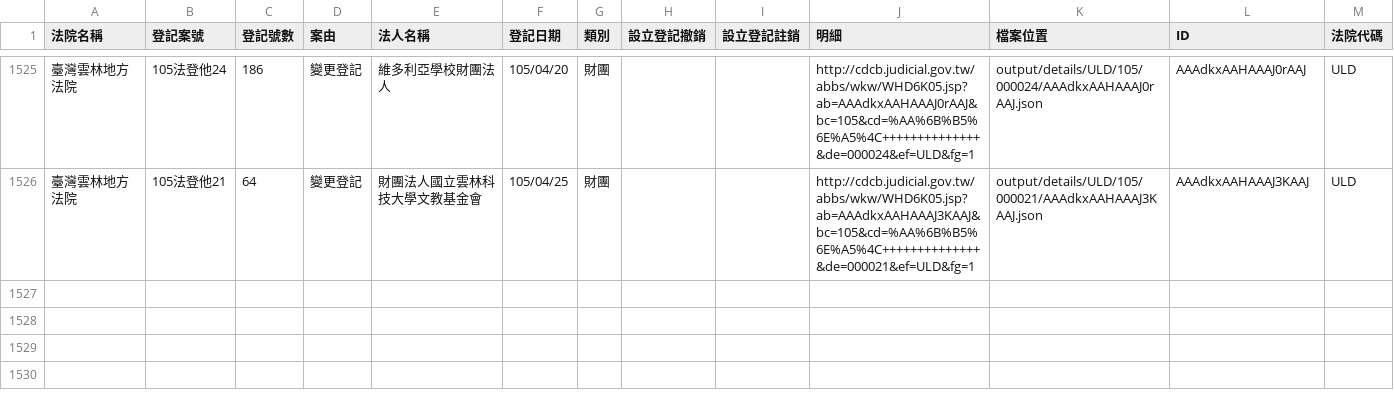
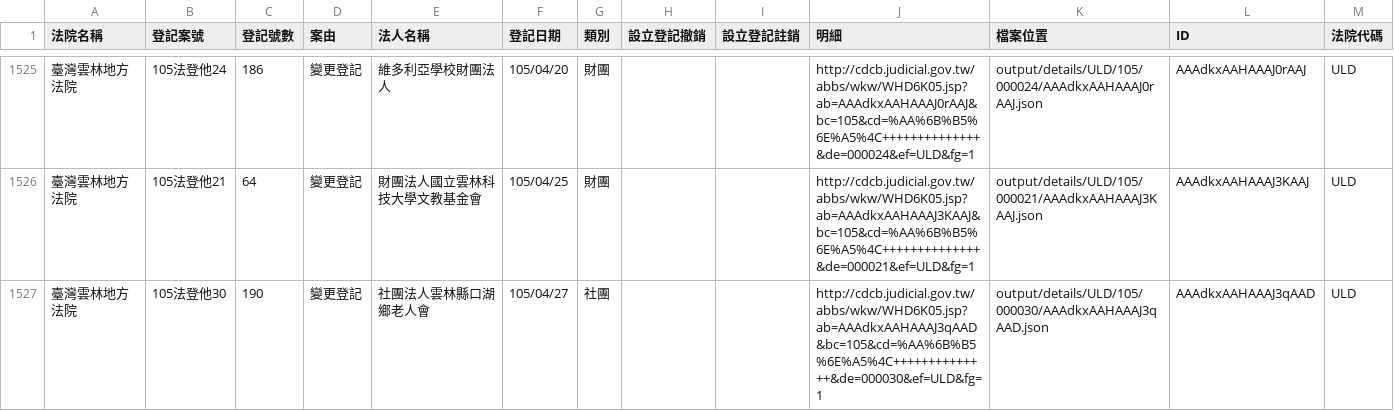
Before and after one commit to taichunmin/foundationtw, a CSV file: output/lists/ULD.csv, drawn as a sheet; only a part is shown, gaps mark what is left out; the diff names each change by its address in the sheet, - before the commit and + after, or states it on an @@ line.

```diff
--- a/output/lists/ULD.csv
+++ b/output/lists/ULD.csv
+row 1527: 臺灣雲林地方法院 | 105法登他30 | 190 | 變更登記 | 社團法人雲林縣口湖鄉老人會 | 105/04/27 | 社團 |  |  | http://cdcb.judicial.gov.tw/abbs/wkw/WHD6K05.jsp?ab=AAAdkxAAHAAAJ3qAAD&bc=105&cd=%AA%6B%B5%6E%A5%4C++++++++++++++&de=000030&ef=ULD&fg=1 | output/details/ULD/105/000030/AAAdkxAAHAAAJ3qAAD.json | AAAdkxAAHAAAJ3qAAD | ULD
```
Also changed, not shown: output/lists/CHD.csv, output/lists/CYD.csv, 39 other files.
